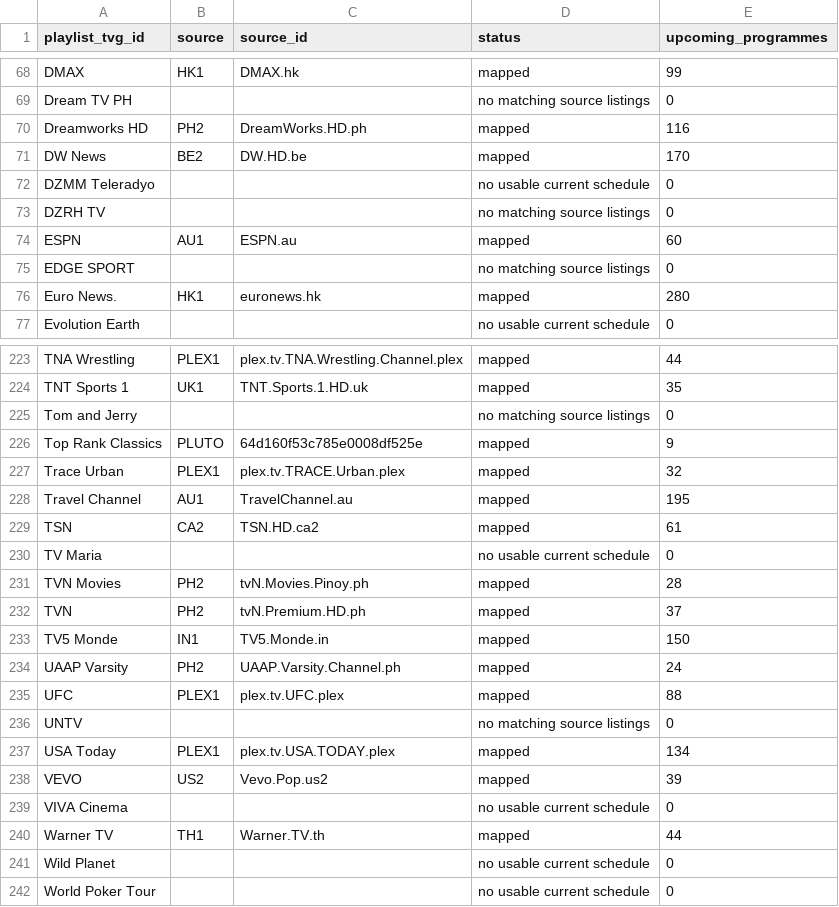
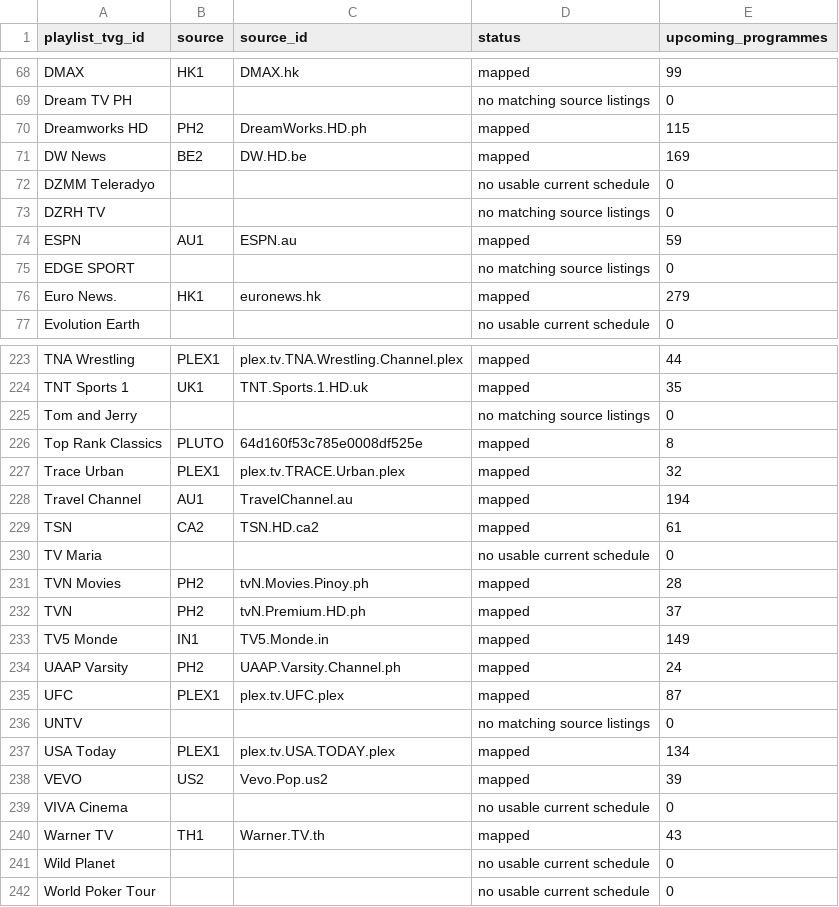
Before and after one commit to tr3nching/iyad-tv-playlist, a CSV file: bootstrap/mapping.csv, drawn as a sheet; only a part is shown, gaps mark what is left out; the diff covers the shown part only.

```diff
--- a/bootstrap/mapping.csv
+++ b/bootstrap/mapping.csv
@@ -69,9 +69,9 @@ DMAX,HK1,DMAX.hk,mapped,99
 Dream TV PH,,,no matching source listings,0
-Dreamworks HD,PH2,DreamWorks.HD.ph,mapped,116
-DW News,BE2,DW.HD.be,mapped,170
+Dreamworks HD,PH2,DreamWorks.HD.ph,mapped,115
+DW News,BE2,DW.HD.be,mapped,169
 DZMM Teleradyo,,,no usable current schedule,0
 DZRH TV,,,no matching source listings,0
-ESPN,AU1,ESPN.au,mapped,60
+ESPN,AU1,ESPN.au,mapped,59
 EDGE SPORT,,,no matching source listings,0
-Euro News.,HK1,euronews.hk,mapped,280
+Euro News.,HK1,euronews.hk,mapped,279
 Evolution Earth,,,no usable current schedule,0
@@ -225,5 +225,5 @@ TNT Sports 1,UK1,TNT.Sports.1.HD.uk,mapped,35
 Tom and Jerry,,,no matching source listings,0
-Top Rank Classics,PLUTO,64d160f53c785e0008df525e,mapped,9
+Top Rank Classics,PLUTO,64d160f53c785e0008df525e,mapped,8
 Trace Urban,PLEX1,plex.tv.TRACE.Urban.plex,mapped,32
-Travel Channel,AU1,TravelChannel.au,mapped,195
+Travel Channel,AU1,TravelChannel.au,mapped,194
 TSN,CA2,TSN.HD.ca2,mapped,61
@@ -232,5 +232,5 @@ TVN Movies,PH2,tvN.Movies.Pinoy.ph,mapped,28
 TVN,PH2,tvN.Premium.HD.ph,mapped,37
-TV5 Monde,IN1,TV5.Monde.in,mapped,150
+TV5 Monde,IN1,TV5.Monde.in,mapped,149
 UAAP Varsity,PH2,UAAP.Varsity.Channel.ph,mapped,24
-UFC,PLEX1,plex.tv.UFC.plex,mapped,88
+UFC,PLEX1,plex.tv.UFC.plex,mapped,87
 UNTV,,,no matching source listings,0
@@ -239,3 +239,3 @@ VEVO,US2,Vevo.Pop.us2,mapped,39
 VIVA Cinema,,,no usable current schedule,0
-Warner TV,TH1,Warner.TV.th,mapped,44
+Warner TV,TH1,Warner.TV.th,mapped,43
 Wild Planet,,,no usable current schedule,0
```
Also changed, not shown: 47 edited cells elsewhere in this file, 20 other files.
